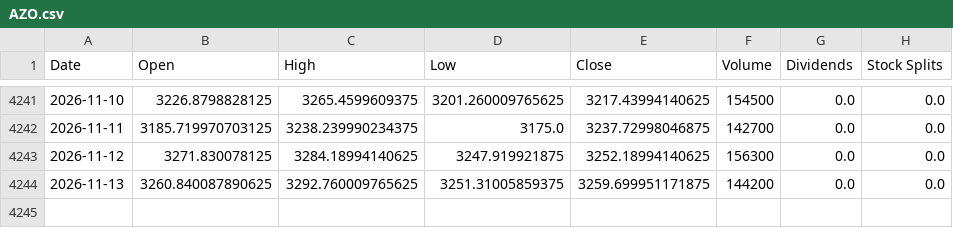
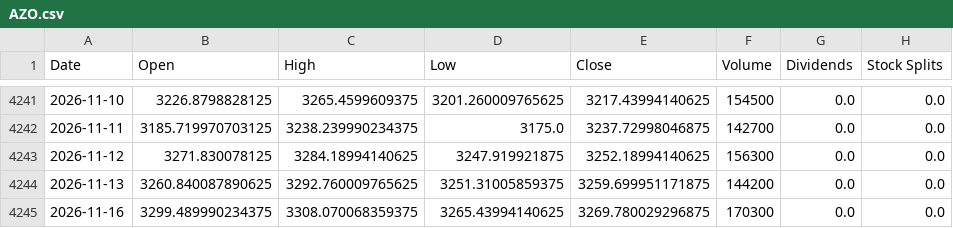
Before and after one commit to jamesf623/strategy_daily, a CSV file: stock_data/AZO.csv, drawn as a sheet; only a part is shown, gaps mark what is left out; the diff names each change by its address in the sheet, - before the commit and + after, or states it on an @@ line.

```diff
--- a/stock_data/AZO.csv
+++ b/stock_data/AZO.csv
+row 4245: 2026-11-16 | 3299.489990234375 | 3308.070068359375 | 3265.43994140625 | 3269.780029296875 | 170300 | 0.0 | 0.0
```
Also changed, not shown: stock_data/ORLY.csv, stock_data/TSLA.csv.
